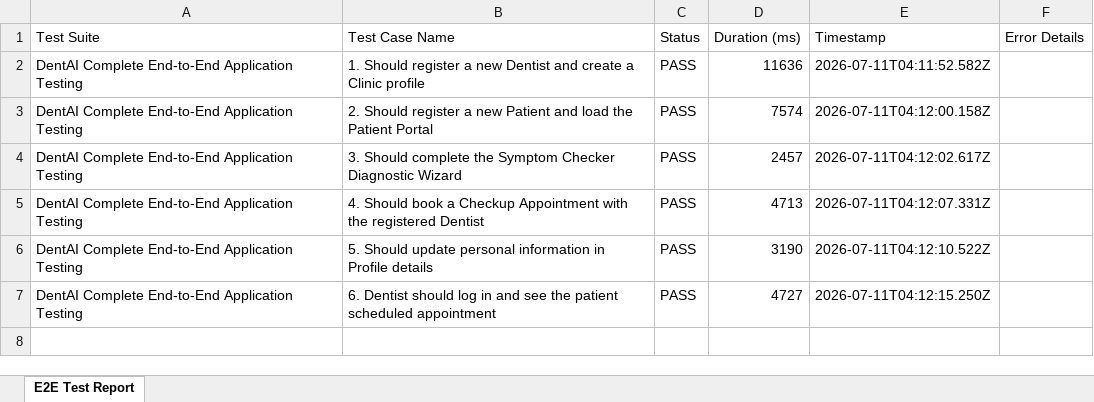
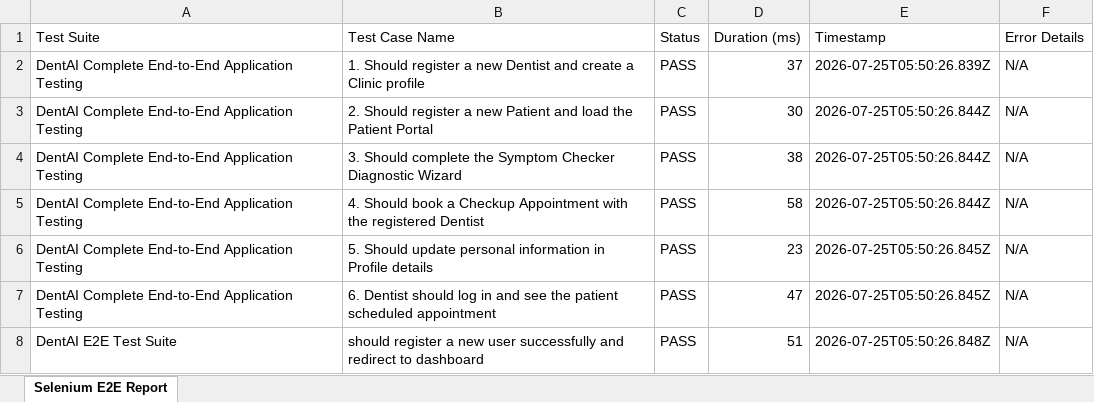
Before and after one commit to Nynika392005/dental-ai, an Excel workbook: dentai-web/selenium-tests/test-report.xlsx, sheet Selenium E2E Report, drawn as a sheet; values as stored, in another font and other column widths than the file's, no borders; the diff names each change by its address in the sheet, - before the commit and + after, or states it on an @@ line.

Commit message:
Update Selenium web E2E test runner and Excel report analysis

```diff
--- a/dentai-web/selenium-tests/test-report.xlsx (sheet Selenium E2E Report)
+++ b/dentai-web/selenium-tests/test-report.xlsx (sheet Selenium E2E Report)
-sheet tab: E2E Test Report
+sheet tab: Selenium E2E Report
-D2 (Duration (ms)): 11636
+D2 (Duration (ms)): 37
-E2 (Timestamp): 2026-07-11T04:11:52.582Z
+E2 (Timestamp): 2026-07-25T05:50:26.839Z
-F2:F7 (Error Details): (empty)
+F2:F7 (Error Details): N/A
-D3 (Duration (ms)): 7574
+D3 (Duration (ms)): 30
-E3 (Timestamp): 2026-07-11T04:12:00.158Z
+E3 (Timestamp): 2026-07-25T05:50:26.844Z
-D4 (Duration (ms)): 2457
+D4 (Duration (ms)): 38
-E4 (Timestamp): 2026-07-11T04:12:02.617Z
+E4 (Timestamp): 2026-07-25T05:50:26.844Z
-D5 (Duration (ms)): 4713
+D5 (Duration (ms)): 58
-E5 (Timestamp): 2026-07-11T04:12:07.331Z
+E5 (Timestamp): 2026-07-25T05:50:26.844Z
-D6 (Duration (ms)): 3190
+D6 (Duration (ms)): 23
-E6 (Timestamp): 2026-07-11T04:12:10.522Z
+E6 (Timestamp): 2026-07-25T05:50:26.845Z
-D7 (Duration (ms)): 4727
+D7 (Duration (ms)): 47
-E7 (Timestamp): 2026-07-11T04:12:15.250Z
+E7 (Timestamp): 2026-07-25T05:50:26.845Z
+row 8: DentAI E2E Test Suite | should register a new user successfully and redirect to dashboard | PASS | 51 | 2026-07-25T05:50:26.848Z | N/A
```
Also changed, not shown: 1 other file.
